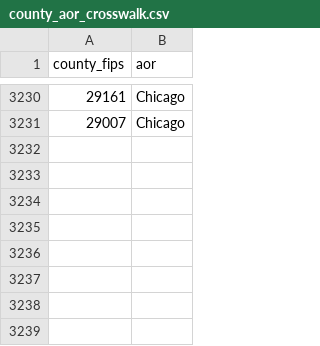
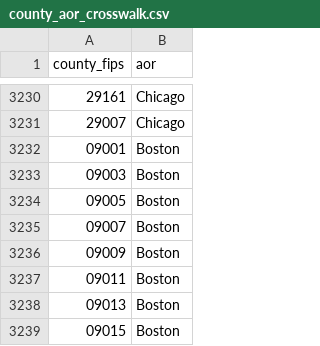
Before and after one commit to opxie1/icedetention, a CSV file: references/county_aor_crosswalk.csv, drawn as a sheet; only a part is shown, gaps mark what is left out.

Commit message:
Fix: Connecticut dropped from AOR panel (crosswalk uses planning regions, our data uses legacy counties)
- restored 3,555 CT detentions and 3.6M residents to the Boston AOR
- Boston population was understated 31%, inflating its per-100k rate ~44%
- removed dead code; documented the adjustment
- master_check section M: 26 assertions on the AOR work

```diff
--- a/references/county_aor_crosswalk.csv
+++ b/references/county_aor_crosswalk.csv
@@ -3231 +3231,9 @@ county_fips,aor
 29007,Chicago
+09001,Boston
+09003,Boston
+09005,Boston
+09007,Boston
+09009,Boston
+09011,Boston
+09013,Boston
+09015,Boston
```
Also changed, not shown: 2 other files.
